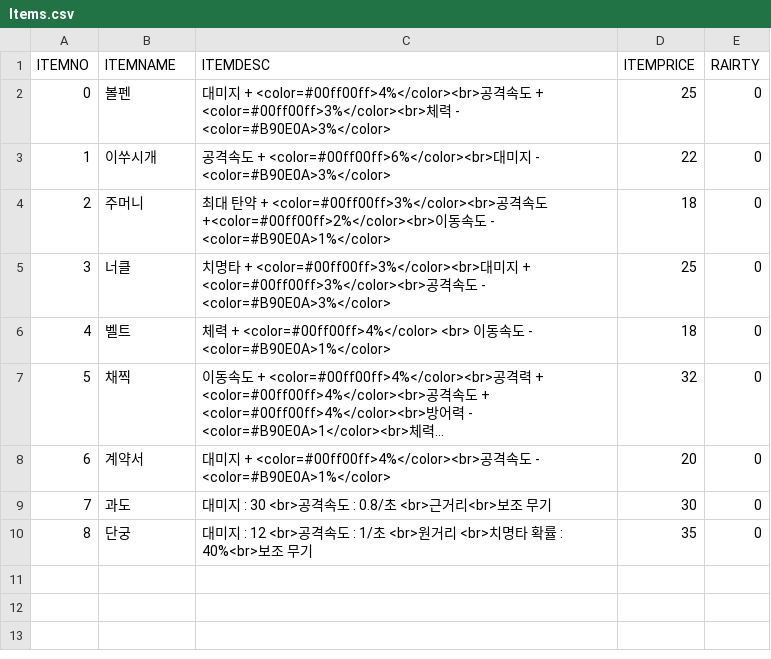
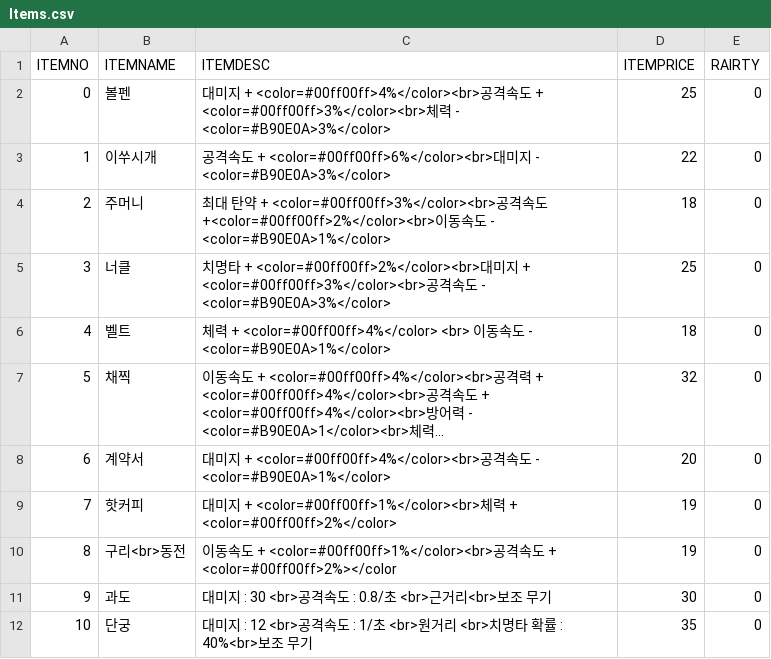
Before and after one commit to iolpplpojl/VamSirv, a CSV file: Sirv/Assets/Resources/Items.csv, drawn as a sheet; long unchanged cells end in …; addresses are those after the commit; the diff names each change by its address in the sheet, - before the commit and + after, or states it on an @@ line.

```diff
--- a/Sirv/Assets/Resources/Items.csv
+++ b/Sirv/Assets/Resources/Items.csv
-C5 (ITEMDESC): …+ <color=#00ff00ff>3%</color><br>대미…
+C5 (ITEMDESC): …+ <color=#00ff00ff>2%</color><br>대미…
+row 9: 7 | 핫커피 | 대미지 + <color=#00ff00ff>1%</color><br>체력 + <color=#00ff00ff>2%</color> | 19 | 0
+row 10: 8 | 구리<br>동전 | 이동속도 + <color=#00ff00ff>1%</color><br>공격속도 + <color=#00ff00ff>2%></color | 19 | 0
@@ column A (ITEMNO) renumbered from row 11 down @@
```
Also changed, not shown: Sirv/Assets/Resources/Items_rare.csv, Sirv/Assets/Resources/Items_uncommon.csv, 8 other files.
